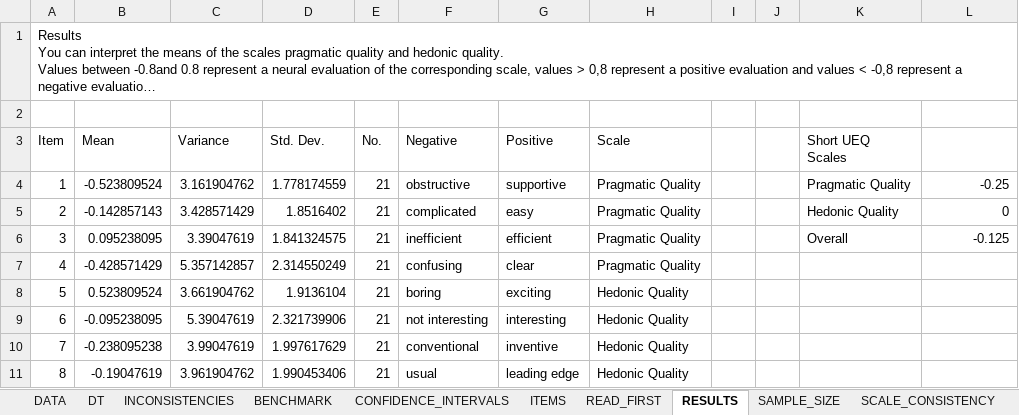
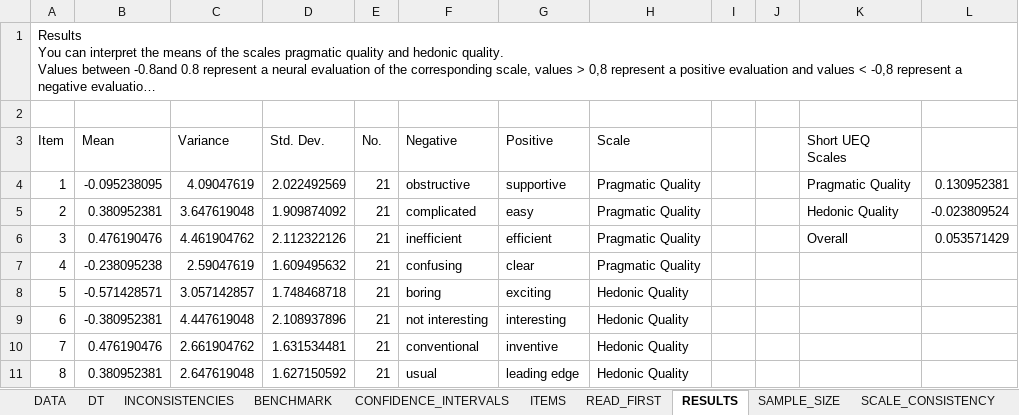
Before and after one commit to Sinha-at/QuestAnalyse, an Excel workbook: QuestAnalyse/resExcel/DATAUPDATES2.XLSX, sheet RESULTS, drawn as a sheet; long unchanged cells end in …; values as stored, in another font and other column widths than the file's, no borders; the diff names each change by its address in the sheet, - before the commit and + after, or states it on an @@ line.

```diff
--- a/QuestAnalyse/resExcel/DATAUPDATES2.XLSX (sheet RESULTS)
+++ b/QuestAnalyse/resExcel/DATAUPDATES2.XLSX (sheet RESULTS)
-B4 (Mean): -0.523809524
+B4 (Mean): -0.095238095
-C4 (Variance): 3.161904762
+C4 (Variance): 4.09047619
-D4 (Std. Dev.): 1.778174559
+D4 (Std. Dev.): 2.022492569
-L4: -0.25
+L4: 0.130952381
-B5 (Mean): -0.142857143
+B5 (Mean): 0.380952381
-C5 (Variance): 3.428571429
+C5 (Variance): 3.647619048
-D5 (Std. Dev.): 1.8516402
+D5 (Std. Dev.): 1.909874092
-L5: 0
+L5: -0.023809524
-B6 (Mean): 0.095238095
+B6 (Mean): 0.476190476
-C6 (Variance): 3.39047619
+C6 (Variance): 4.461904762
-D6 (Std. Dev.): 1.841324575
+D6 (Std. Dev.): 2.112322126
-L6: -0.125
+L6: 0.053571429
-B7 (Mean): -0.428571429
+B7 (Mean): -0.238095238
-C7 (Variance): 5.357142857
+C7 (Variance): 2.59047619
-D7 (Std. Dev.): 2.314550249
+D7 (Std. Dev.): 1.609495632
-B8 (Mean): 0.523809524
+B8 (Mean): -0.571428571
-C8 (Variance): 3.661904762
+C8 (Variance): 3.057142857
-D8 (Std. Dev.): 1.9136104
+D8 (Std. Dev.): 1.748468718
-B9 (Mean): -0.095238095
+B9 (Mean): -0.380952381
-C9 (Variance): 5.39047619
+C9 (Variance): 4.447619048
-D9 (Std. Dev.): 2.321739906
+D9 (Std. Dev.): 2.108937896
-B10 (Mean): -0.238095238
+B10 (Mean): 0.476190476
-C10 (Variance): 3.99047619
+C10 (Variance): 2.661904762
-D10 (Std. Dev.): 1.997617629
+D10 (Std. Dev.): 1.631534481
-B11 (Mean): -0.19047619
+B11 (Mean): 0.380952381
-C11 (Variance): 3.961904762
+C11 (Variance): 2.647619048
-D11 (Std. Dev.): 1.990453406
+D11 (Std. Dev.): 1.627150592
```
Also changed, not shown: sheet DT, sheet INCONSISTENCIES, sheet DATA, sheet CONFIDENCE_INTERVALS, sheet SAMPLE_SIZE, sheet SCALE_CONSISTENCY, 1 more sheet, QuestAnalyse/excDoc/DataUpdates.xlsx, QuestAnalyse/excDoc/DataUpdates2.xlsx, 12 other files.
